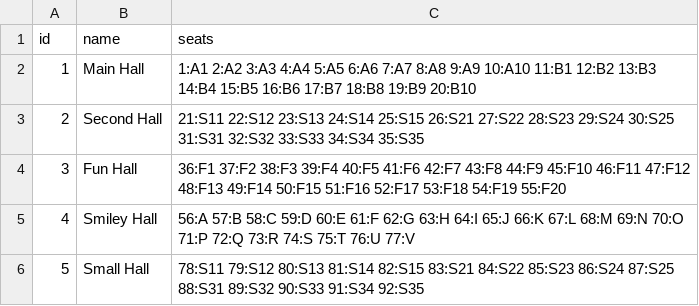
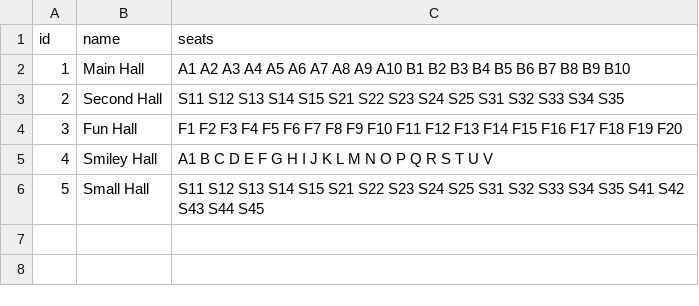
Before and after one commit to RaresMoldovan/CinemaCity, a CSV file: src/scripts/halls.csv, drawn as a sheet.

```diff
--- a/src/scripts/halls.csv
+++ b/src/scripts/halls.csv
@@ -1,6 +1,6 @@
 id|name|seats
-1|Main Hall|1:A1 2:A2 3:A3 4:A4 5:A5 6:A6 7:A7 8:A8 9:A9 10:A10 11:B1 12:B2 13:B3 14:B4 15:B5 16:B6 17:B7 18:B8 19:B9 20:B10
-2|Second Hall|21:S11 22:S12 23:S13 24:S14 25:S15 26:S21 27:S22 28:S23 29:S24 30:S25 31:S31 32:S32 33:S33 34:S34 35:S35
-3|Fun Hall|36:F1 37:F2 38:F3 39:F4 40:F5 41:F6 42:F7 43:F8 44:F9 45:F10 46:F11 47:F12 48:F13 49:F14 50:F15 51:F16 52:F17 53:F18 54:F19 55:F20
-4|Smiley Hall|56:A 57:B 58:C 59:D 60:E 61:F 62:G 63:H 64:I 65:J 66:K 67:L 68:M 69:N 70:O 71:P 72:Q 73:R 74:S 75:T 76:U 77:V
-5|Small Hall|78:S11 79:S12 80:S13 81:S14 82:S15 83:S21 84:S22 85:S23 86:S24 87:S25 88:S31 89:S32 90:S33 91:S34 92:S35
+1|Main Hall|A1 A2 A3 A4 A5 A6 A7 A8 A9 A10 B1 B2 B3 B4 B5 B6 B7 B8 B9 B10
+2|Second Hall|S11 S12 S13 S14 S15 S21 S22 S23 S24 S25 S31 S32 S33 S34 S35
+3|Fun Hall|F1 F2 F3 F4 F5 F6 F7 F8 F9 F10 F11 F12 F13 F14 F15 F16 F17 F18 F19 F20
+4|Smiley Hall|A1 B C D E F G H I J K L M N O P Q R S T U V
+5|Small Hall|S11 S12 S13 S14 S15 S21 S22 S23 S24 S25 S31 S32 S33 S34 S35 S41 S42 S43 S44 S45
```
Also changed, not shown: 9 other files.
